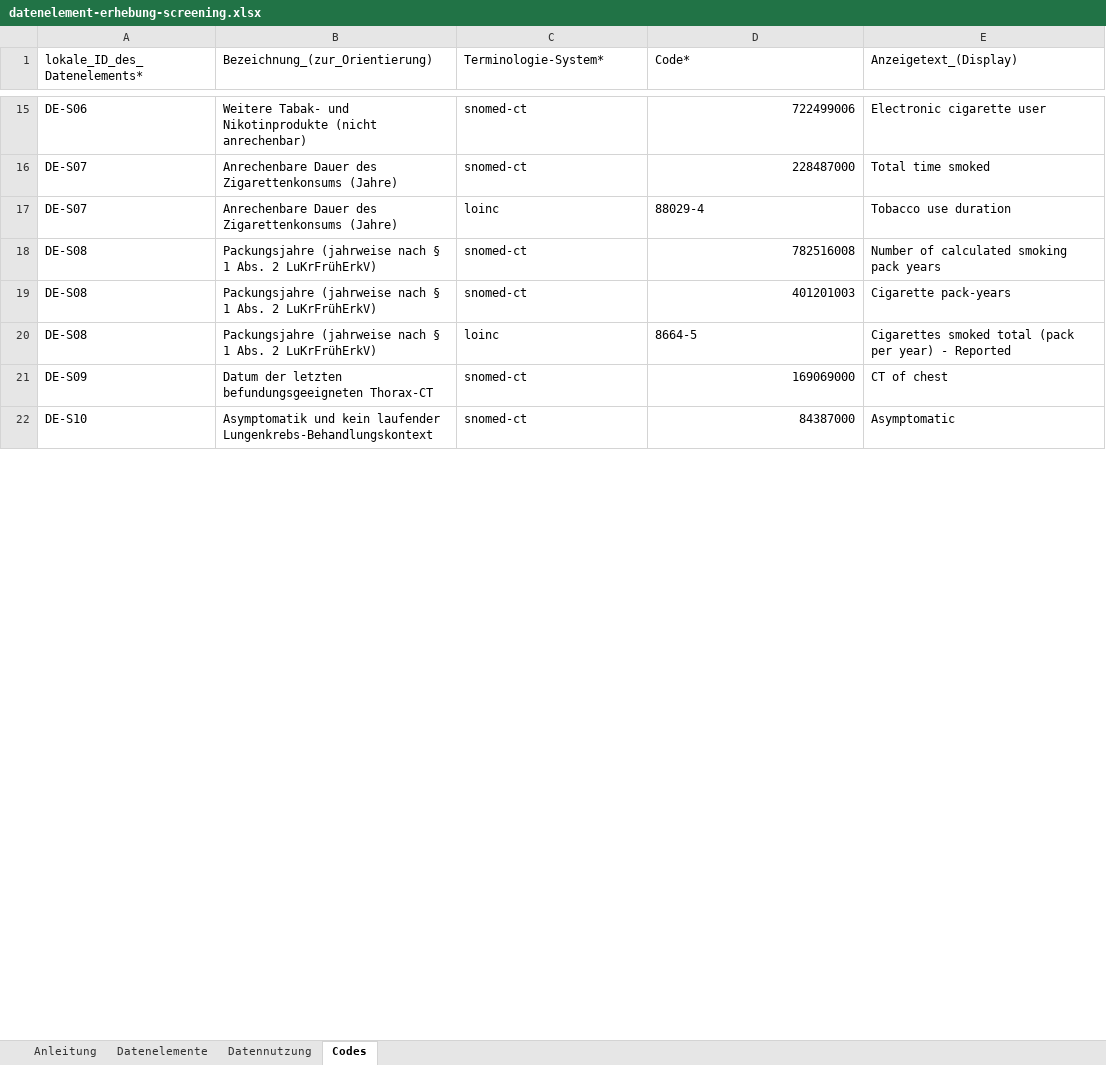
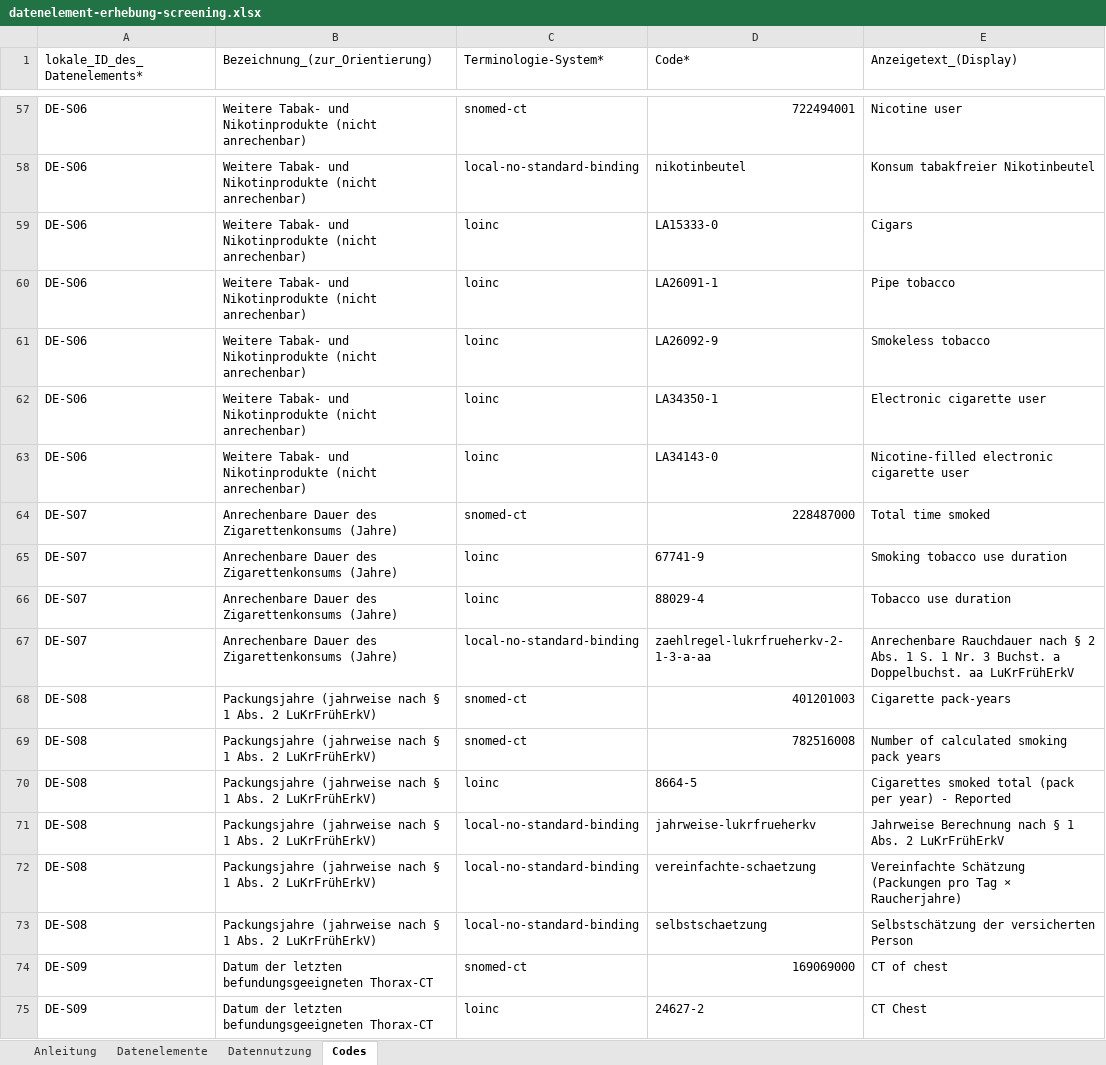
Before and after one commit to forschungsgruppe-digital-health/mihub-lung-cancer-pathway-data-elements, an Excel workbook: docs/screening/datenelement-erhebung-screening.xlsx, sheet Codes, drawn as a sheet; only a part is shown, gaps mark what is left out; the shorter side is filled out with more unchanged rows; values as stored, in another font and other column widths than the file's, no cell formats; addresses are those after the commit; the diff covers the shown part only; the diff names each change by its address in the sheet, - before the commit and + after, or states it on an @@ line.

```diff
--- a/docs/screening/datenelement-erhebung-screening.xlsx (sheet Codes)
+++ b/docs/screening/datenelement-erhebung-screening.xlsx (sheet Codes)
-D57 (Code*): 722499006
+D57 (Code*): 722494001
-E57 (Anzeigetext_(Display)): Electronic cigarette user
+E57 (Anzeigetext_(Display)): Nicotine user
+row 58: DE-S06 | Weitere Tabak- und Nikotinprodukte (nicht anrechenbar) | local-no-standard-binding | nikotinbeutel | Konsum tabakfreier Nikotinbeutel
+row 59: DE-S06 | Weitere Tabak- und Nikotinprodukte (nicht anrechenbar) | loinc | LA15333-0 | Cigars
+row 60: DE-S06 | Weitere Tabak- und Nikotinprodukte (nicht anrechenbar) | loinc | LA26091-1 | Pipe tobacco
+row 61: DE-S06 | Weitere Tabak- und Nikotinprodukte (nicht anrechenbar) | loinc | LA26092-9 | Smokeless tobacco
+row 62: DE-S06 | Weitere Tabak- und Nikotinprodukte (nicht anrechenbar) | loinc | LA34350-1 | Electronic cigarette user
+row 63: DE-S06 | Weitere Tabak- und Nikotinprodukte (nicht anrechenbar) | loinc | LA34143-0 | Nicotine-filled electronic cigarette user
+row 65: DE-S07 | Anrechenbare Dauer des Zigarettenkonsums (Jahre) | loinc | 67741-9 | Smoking tobacco use duration
+row 67: DE-S07 | Anrechenbare Dauer des Zigarettenkonsums (Jahre) | local-no-standard-binding | zaehlregel-lukrfrueherkv-2-1-3-a-aa | Anrechenbare Rauchdauer nach § 2 Abs. 1 S. 1 Nr. 3 Buchst. a Doppelbuchst. aa LuKrFrühErkV
@@ row 19 moved to row 68: DE-S08 @@
+row 71: DE-S08 | Packungsjahre (jahrweise nach § 1 Abs. 2 LuKrFrühErkV) | local-no-standard-binding | jahrweise-lukrfrueherkv | Jahrweise Berechnung nach § 1 Abs. 2 LuKrFrühErkV
+row 72: DE-S08 | Packungsjahre (jahrweise nach § 1 Abs. 2 LuKrFrühErkV) | local-no-standard-binding | vereinfachte-schaetzung | Vereinfachte Schätzung (Packungen pro Tag × Raucherjahre)
+row 73: DE-S08 | Packungsjahre (jahrweise nach § 1 Abs. 2 LuKrFrühErkV) | local-no-standard-binding | selbstschaetzung | Selbstschätzung der versicherten Person
+row 75: DE-S09 | Datum der letzten befundungsgeeigneten Thorax-CT | loinc | 24627-2 | CT Chest
```
Also changed, not shown: 284 added rows, 2 removed rows and 37 edited cells elsewhere in this sheet, sheet Datenelemente, sheet Datennutzung, sheet Anleitung, cell formats, 56 other files.
